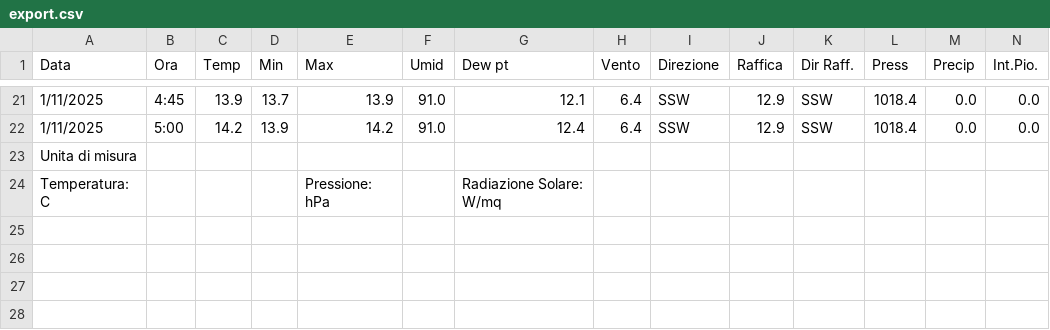
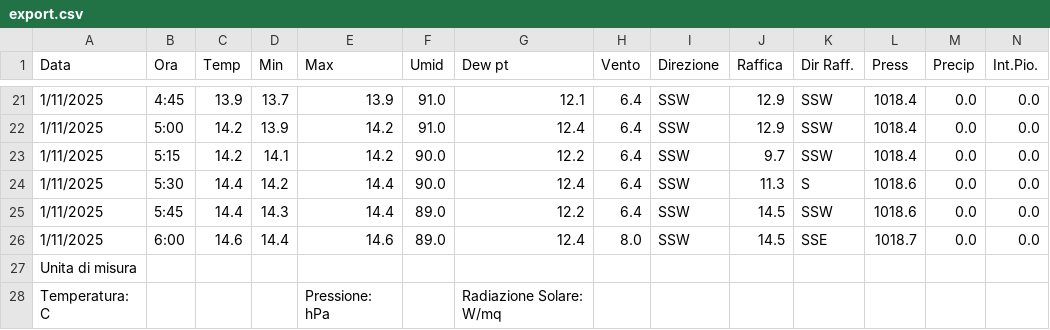
Before and after one commit to skfallin/meteopuzzo, a CSV file: export.csv, drawn as a sheet; only a part is shown, gaps mark what is left out; rows hold the shown columns only; the diff names each change by its address in the sheet, - before the commit and + after, or states it on an @@ line.

```diff
--- a/export.csv
+++ b/export.csv
+row 23: 1/11/2025 | 5:15 | 14.2 | 14.1 | 14.2 | 90.0 | 12.2 | 6.4 | SSW | 9.7 | SSW | 1018.4 | 0.0 | 0.0
+row 24: 1/11/2025 | 5:30 | 14.4 | 14.2 | 14.4 | 90.0 | 12.4 | 6.4 | SSW | 11.3 | S | 1018.6 | 0.0 | 0.0
+row 25: 1/11/2025 | 5:45 | 14.4 | 14.3 | 14.4 | 89.0 | 12.2 | 6.4 | SSW | 14.5 | SSW | 1018.6 | 0.0 | 0.0
+row 26: 1/11/2025 | 6:00 | 14.6 | 14.4 | 14.6 | 89.0 | 12.4 | 8.0 | SSW | 14.5 | SSE | 1018.7 | 0.0 | 0.0
```
